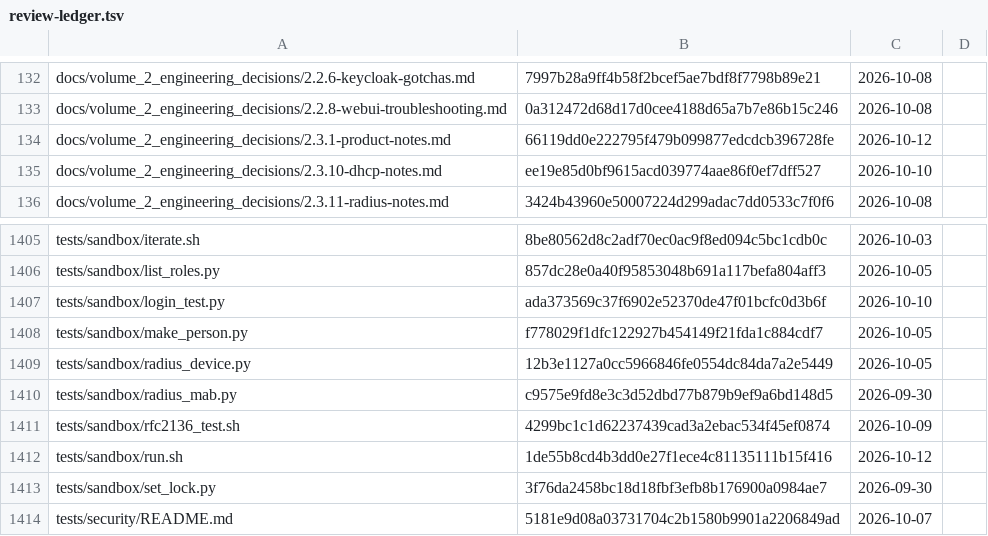
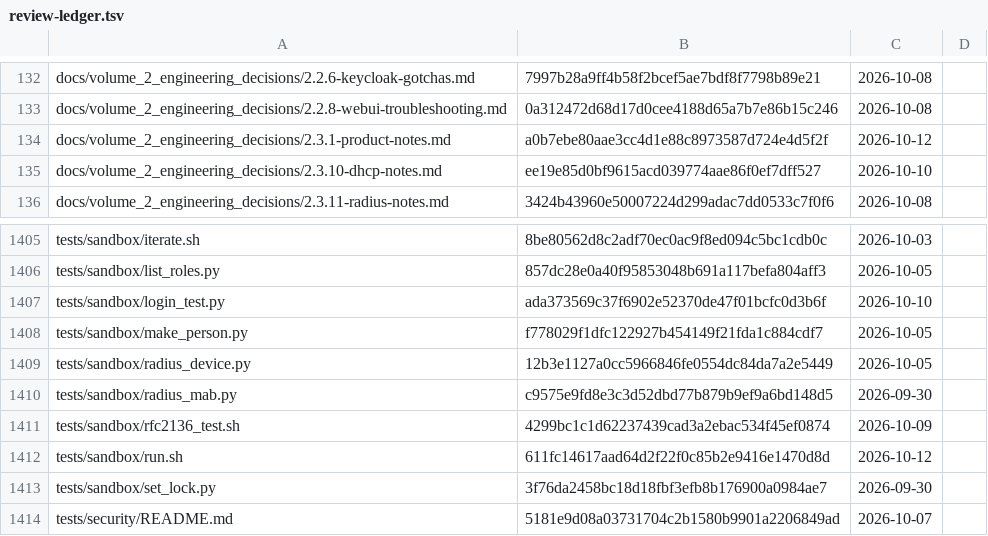
Before and after one commit to archdukejim/fabric-ctl, a TSV file: docs/volume_2_engineering_decisions/assets/review-ledger.tsv, drawn as a sheet; only a part is shown, gaps mark what is left out; the diff covers the shown part only.

```diff
--- a/docs/volume_2_engineering_decisions/assets/review-ledger.tsv
+++ b/docs/volume_2_engineering_decisions/assets/review-ledger.tsv
@@ -133,3 +133,3 @@ docs/volume_2_engineering_decisions/2.2.6-keycloak-gotchas.md	7997b28a9ff4b58f2b
 docs/volume_2_engineering_decisions/2.2.8-webui-troubleshooting.md	0a312472d68d17d0cee4188d65a7b7e86b15c246	2026-10-08	
-docs/volume_2_engineering_decisions/2.3.1-product-notes.md	66119dd0e222795f479b099877edcdcb396728fe	2026-10-12	
+docs/volume_2_engineering_decisions/2.3.1-product-notes.md	a0b7ebe80aae3cc4d1e88c8973587d724e4d5f2f	2026-10-12	
 docs/volume_2_engineering_decisions/2.3.10-dhcp-notes.md	ee19e85d0bf9615acd039774aae86f0ef7dff527	2026-10-10	
@@ -1411,3 +1411,3 @@ tests/sandbox/radius_mab.py	c9575e9fd8e3c3d52dbd77b879b9ef9a6bd148d5	2026-09-30
 tests/sandbox/rfc2136_test.sh	4299bc1c1d62237439cad3a2ebac534f45ef0874	2026-10-09	
-tests/sandbox/run.sh	1de55b8cd4b3dd0e27f1ece4c81135111b15f416	2026-10-12	
+tests/sandbox/run.sh	611fc14617aad64d2f22f0c85b2e9416e1470d8d	2026-10-12	
 tests/sandbox/set_lock.py	3f76da2458bc18d18fbf3efb8b176900a0984ae7	2026-09-30	
```
Also changed, not shown: 10 edited cells elsewhere in this file, 5 other files.
